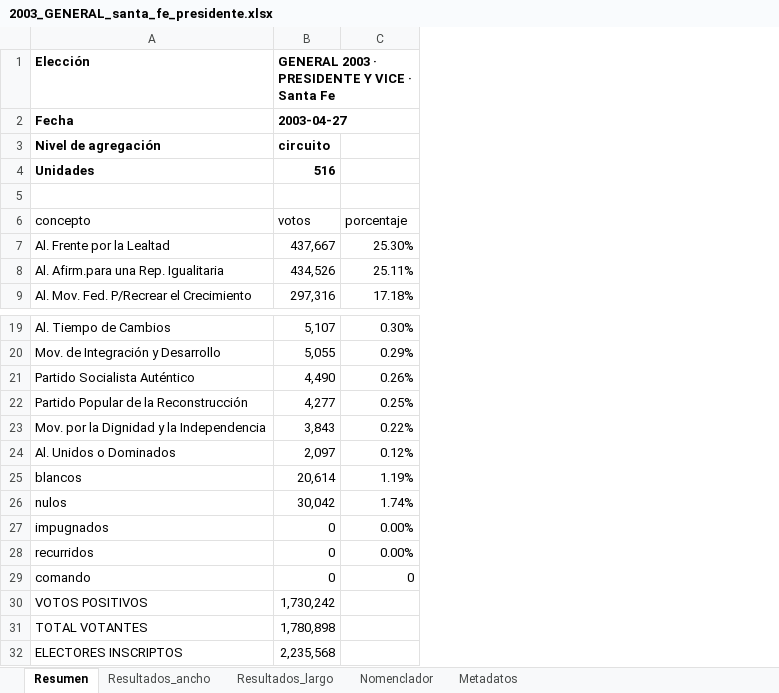
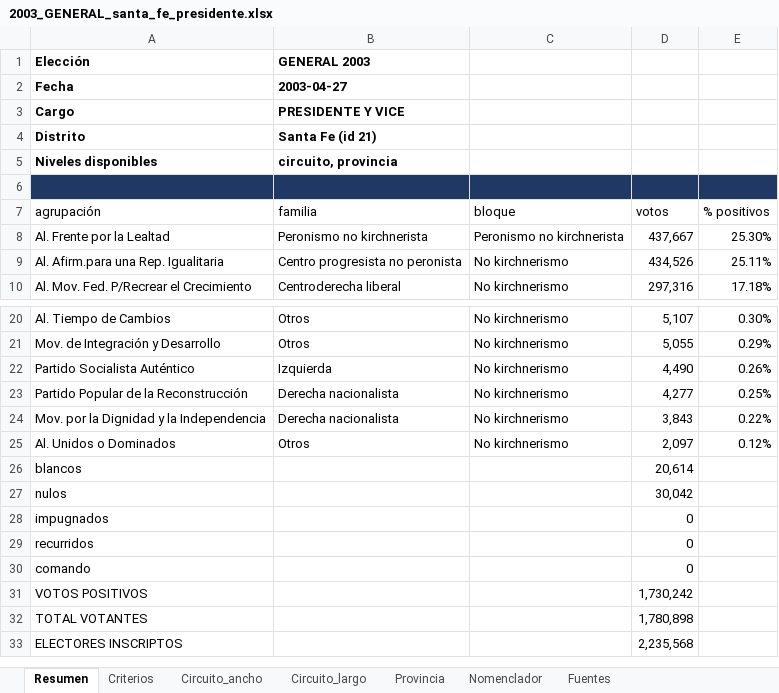
Before and after one commit to abagilet12/An-lisis-electoral---Regi-n-Centro-2003---2023, an Excel workbook: salida/xlsx/2003_GENERAL_santa_fe_presidente.xlsx, sheet Resumen, drawn as a sheet; only a part is shown, gaps mark what is left out; values as stored, in another font and other column widths than the file's, no borders; removed rows and columns are numbered as before the commit, all else as after; the diff names each change by its address in the sheet, - before the commit and + after, or states it on an @@ line.

```diff
--- a/salida/xlsx/2003_GENERAL_santa_fe_presidente.xlsx (sheet Resumen)
+++ b/salida/xlsx/2003_GENERAL_santa_fe_presidente.xlsx (sheet Resumen)
-sheet tab: Resultados_ancho
+sheet tab: Criterios
-sheet tab: Resultados_largo
+sheet tab: Circuito_ancho
-sheet tab: Metadatos
+sheet tab: Provincia
+sheet tab: Circuito_largo
+sheet tab: Fuentes
@@ sheet tab order changed: Resumen | Criterios | Circuito_ancho | Circuito_largo | Provincia | Nomenclador | Fuentes @@
+column B, rows 1-2: GENERAL 2003 | 2003-04-27; rows 8-10: Peronismo no kirchnerista | Centro progresista no peronista | Centroderecha liberal; rows 20-25: Otros | Otros | Izquierda | Derecha nacionalista | Derecha nacionalista | Otros
+column C, rows 8-10: Peronismo no kirchnerista | No kirchnerismo | No kirchnerismo; rows 20-25: all No kirchnerismo
-D1: GENERAL 2003 · PRESIDENTE Y VICE · Santa Fe
+D1: (empty)
-D2: 2003-04-27
+D2: (empty)
-row 3: Nivel de agregación | circuito
-row 4: Unidades | 516
+row 3: Cargo | PRESIDENTE Y VICE
+row 4: Distrito | Santa Fe (id 21)
+row 5: Niveles disponibles | circuito, provincia
-A6 fill: none
+A6 fill: #1F3864
-D6:E6 fill: none
+D6:E6 fill: #1F3864
-row 6: concepto | votos | porcentaje
+row 7: agrupación | familia | bloque | votos | % positivos
-E26: 1.19%
+E26: (empty)
-E27: 1.74%
+E27: (empty)
-E28:E29: 0.00%
+E28:E29: (empty)
-E30: 0
+E30: (empty)
```
Also changed, not shown: sheet Circuito_ancho, sheet Criterios, sheet Nomenclador, sheet Provincia, salida/xlsx/2007_GENERAL_santa_fe_presidente.xlsx, salida/xlsx/2011_PASO_santa_fe_presidente.xlsx, 11 other files.
